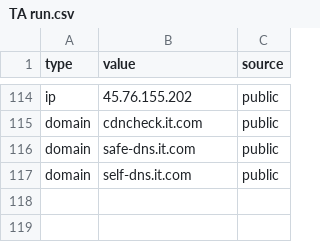
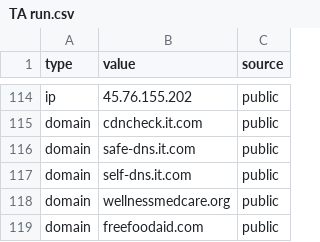
Before and after one commit to Ravy-hub/IOC-List, a CSV file: TA run.csv, drawn as a sheet; only a part is shown, gaps mark what is left out.

Commit message:
Update TA run.csv

```diff
--- a/TA run.csv
+++ b/TA run.csv
@@ -117 +117,3 @@
 "domain","self-dns.it.com","public"
+"domain","wellnessmedcare.org","public"
+"domain","freefoodaid.com","public"
```
